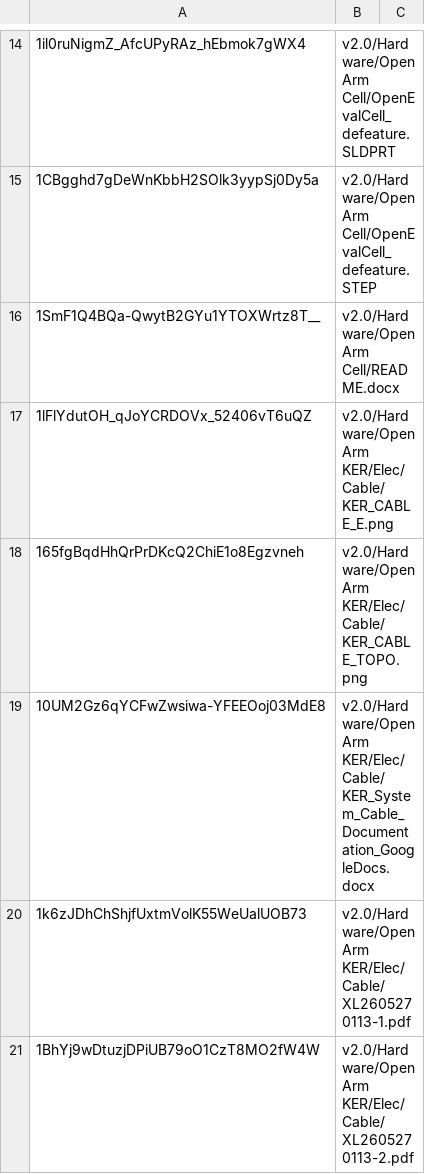
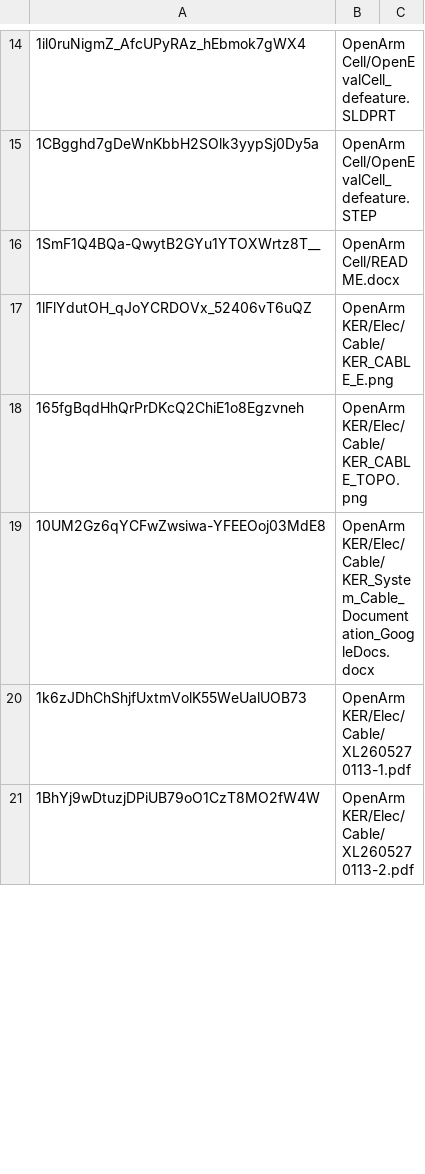
Before and after one commit to kou/openarm_hardware, a TSV file: dev/google-drive-files/file-ids.tsv, drawn as a sheet; only a part is shown, gaps mark what is left out; the diff covers the shown part only.

```diff
--- a/dev/google-drive-files/file-ids.tsv
+++ b/dev/google-drive-files/file-ids.tsv
@@ -14,8 +14,8 @@
-1il0ruNigmZ_AfcUPyRAz_hEbmok7gWX4	v2.0/Hardware/OpenArm Cell/OpenEvalCell_defeature.SLDPRT
-1CBgghd7gDeWnKbbH2SOlk3yypSj0Dy5a	v2.0/Hardware/OpenArm Cell/OpenEvalCell_defeature.STEP
-1SmF1Q4BQa-QwytB2GYu1YTOXWrtz8T__	v2.0/Hardware/OpenArm Cell/README.docx
-1lFlYdutOH_qJoYCRDOVx_52406vT6uQZ	v2.0/Hardware/OpenArm KER/Elec/Cable/KER_CABLE_E.png
-165fgBqdHhQrPrDKcQ2ChiE1o8Egzvneh	v2.0/Hardware/OpenArm KER/Elec/Cable/KER_CABLE_TOPO.png
-10UM2Gz6qYCFwZwsiwa-YFEEOoj03MdE8	v2.0/Hardware/OpenArm KER/Elec/Cable/KER_System_Cable_Documentation_GoogleDocs.docx
-1k6zJDhChShjfUxtmVolK55WeUalUOB73	v2.0/Hardware/OpenArm KER/Elec/Cable/XL2605270113-1.pdf
-1BhYj9wDtuzjDPiUB79oO1CzT8MO2fW4W	v2.0/Hardware/OpenArm KER/Elec/Cable/XL2605270113-2.pdf
+1il0ruNigmZ_AfcUPyRAz_hEbmok7gWX4	OpenArm Cell/OpenEvalCell_defeature.SLDPRT
+1CBgghd7gDeWnKbbH2SOlk3yypSj0Dy5a	OpenArm Cell/OpenEvalCell_defeature.STEP
+1SmF1Q4BQa-QwytB2GYu1YTOXWrtz8T__	OpenArm Cell/README.docx
+1lFlYdutOH_qJoYCRDOVx_52406vT6uQZ	OpenArm KER/Elec/Cable/KER_CABLE_E.png
+165fgBqdHhQrPrDKcQ2ChiE1o8Egzvneh	OpenArm KER/Elec/Cable/KER_CABLE_TOPO.png
+10UM2Gz6qYCFwZwsiwa-YFEEOoj03MdE8	OpenArm KER/Elec/Cable/KER_System_Cable_Documentation_GoogleDocs.docx
+1k6zJDhChShjfUxtmVolK55WeUalUOB73	OpenArm KER/Elec/Cable/XL2605270113-1.pdf
+1BhYj9wDtuzjDPiUB79oO1CzT8MO2fW4W	OpenArm KER/Elec/Cable/XL2605270113-2.pdf
```
Also changed, not shown: 1 added row, 1 removed row and 31 edited cells elsewhere in this file, 2 other files.
